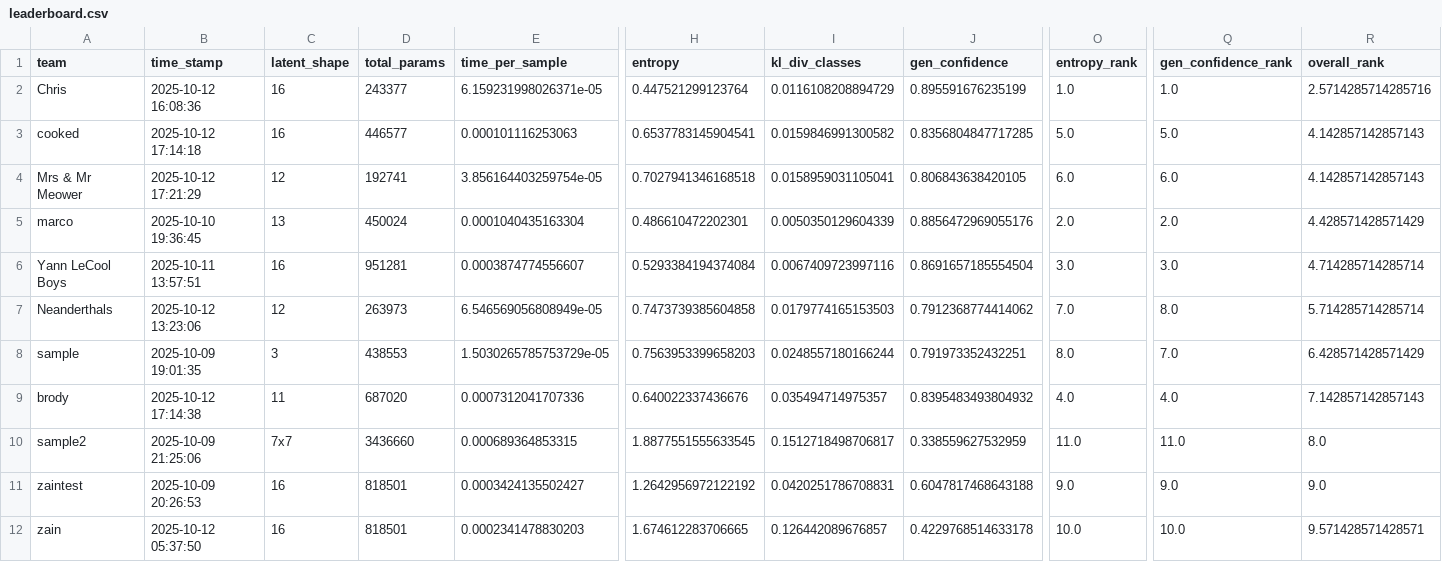
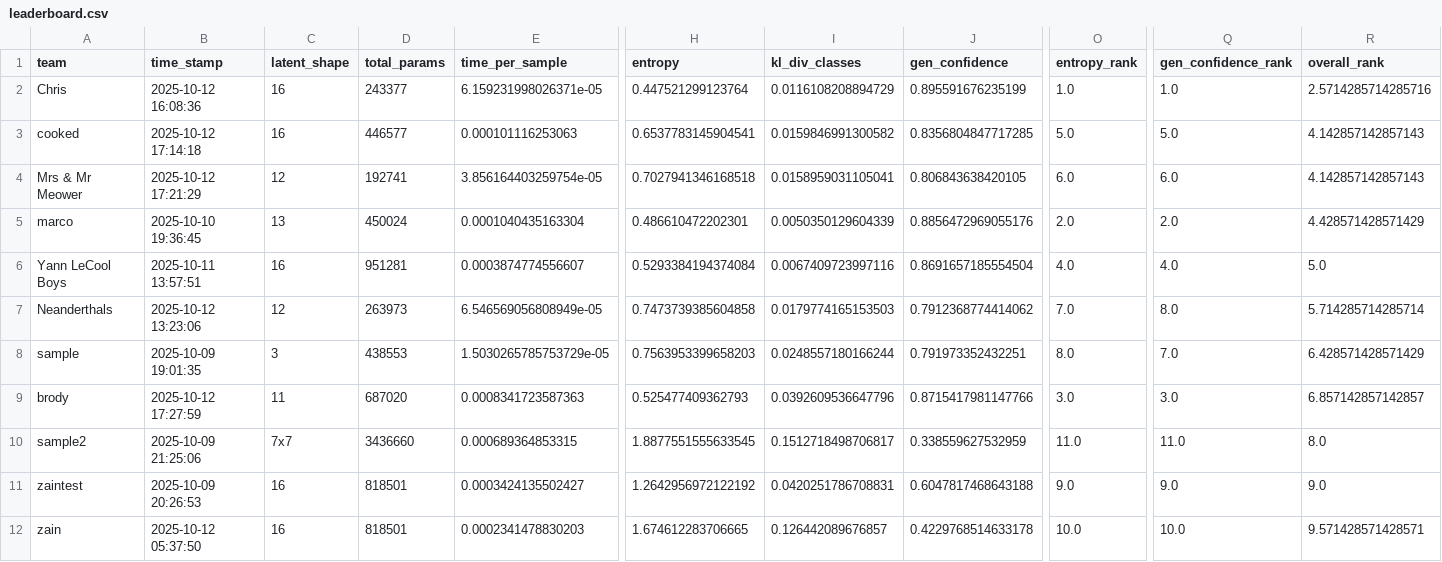
Before and after one commit to dlaieburner/2025-leaderboard, a CSV file: leaderboard.csv, drawn as a sheet; only a part is shown, gaps mark what is left out; the diff names each change by its address in the sheet, - before the commit and + after, or states it on an @@ line.

Commit message:
Update leaderboard with new submission

```diff
--- a/leaderboard.csv
+++ b/leaderboard.csv
-O6 (entropy_rank): 3.0
+O6 (entropy_rank): 4.0
-Q6 (gen_confidence_rank): 3.0
+Q6 (gen_confidence_rank): 4.0
-R6 (overall_rank): 4.714285714285714
+R6 (overall_rank): 5.0
-B9 (time_stamp): 2025-10-12 17:14:38
+B9 (time_stamp): 2025-10-12 17:27:59
-E9 (time_per_sample): 0.0007312041707336
+E9 (time_per_sample): 0.0008341723587363
-H9 (entropy): 0.640022337436676
+H9 (entropy): 0.525477409362793
-I9 (kl_div_classes): 0.035494714975357
+I9 (kl_div_classes): 0.0392609536647796
-J9 (gen_confidence): 0.8395483493804932
+J9 (gen_confidence): 0.8715417981147766
-O9 (entropy_rank): 4.0
+O9 (entropy_rank): 3.0
-Q9 (gen_confidence_rank): 4.0
+Q9 (gen_confidence_rank): 3.0
-R9 (overall_rank): 7.142857142857143
+R9 (overall_rank): 6.857142857142857
```
